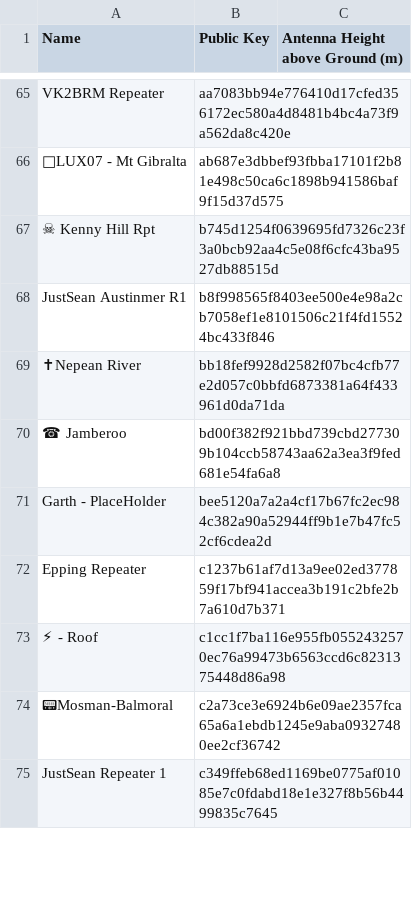
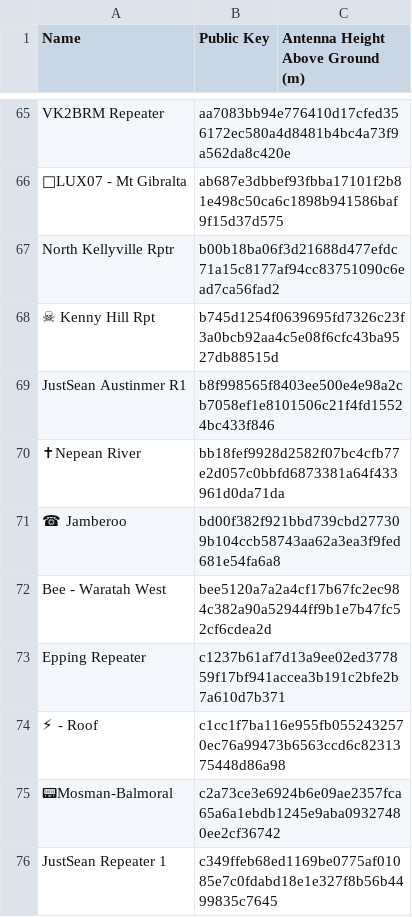
Before and after one commit to s3m1s0n1c/nswmesh_wiki, a CSV file: data/meshcore_repeaters_hag.csv, drawn as a sheet; only a part is shown, gaps mark what is left out; addresses are those after the commit; the diff names each change by its address in the sheet, - before the commit and + after, or states it on an @@ line.

```diff
--- a/data/meshcore_repeaters_hag.csv
+++ b/data/meshcore_repeaters_hag.csv
-C1: Antenna Height above Ground (m)
+C1: Antenna Height Above Ground (m)
+row 67: North Kellyville Rptr | b00b18ba06f3d21688d477efdc71a15c8177af94cc83751090c6ead7ca56fad2
-A72 (Name): Garth - PlaceHolder
+A72 (Name): Bee - Waratah West
```
Also changed, not shown: 1 other file.
